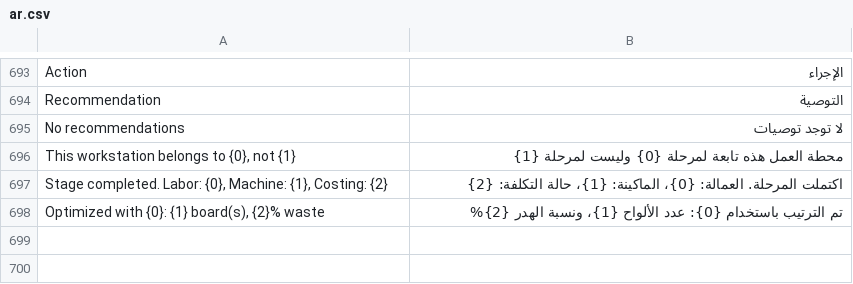
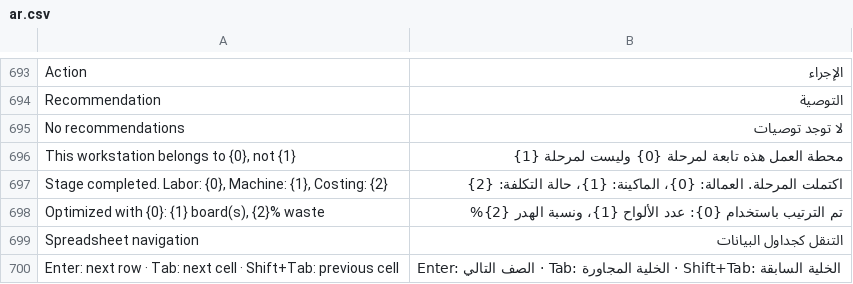
Before and after one commit to Hasan-Alhendi/wood-factory, a CSV file: wood_factory/translations/ar.csv, drawn as a sheet; only a part is shown, gaps mark what is left out; the diff names each change by its address in the sheet, - before the commit and + after, or states it on an @@ line.

```diff
--- a/wood_factory/translations/ar.csv
+++ b/wood_factory/translations/ar.csv
+row 699: Spreadsheet navigation | التنقل كجداول البيانات
+row 700: Enter: next row · Tab: next cell · Shift+Tab: previous cell | Enter: الصف التالي · Tab: الخلية المجاورة · Shift+Tab: الخلية السابقة
```
Also changed, not shown: 1 other file.
